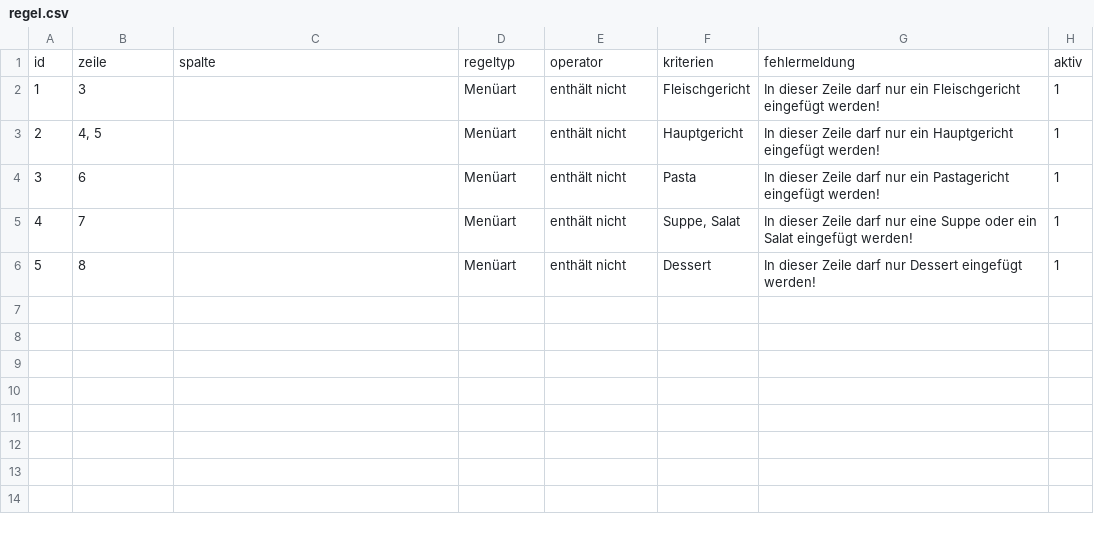
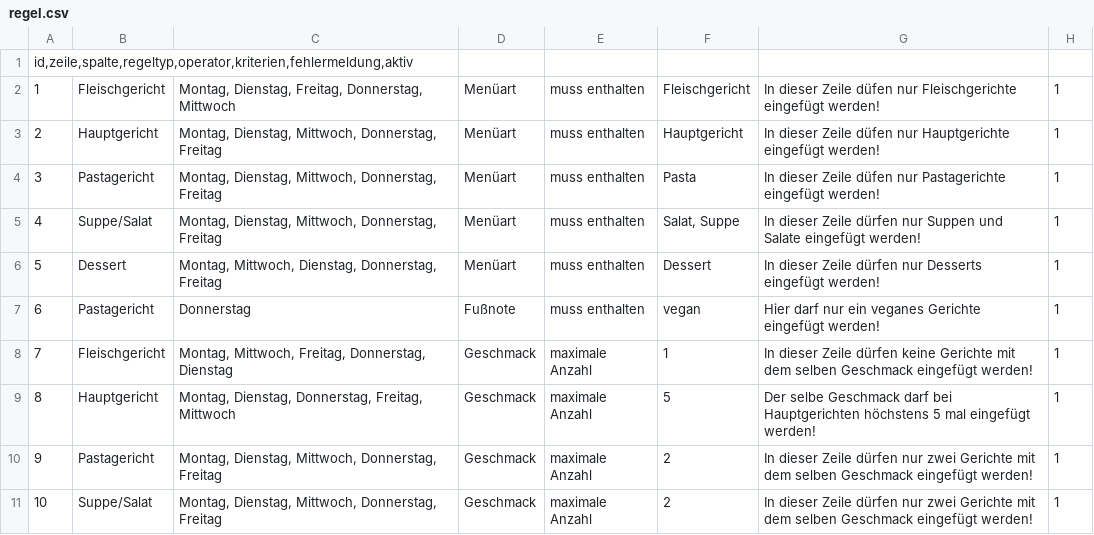
Before and after one commit to wase1012/awp_palaver, a CSV file: palaver/src/mysql/regel.csv, drawn as a sheet; the diff names each change by its address in the sheet, - before the commit and + after, or states it on an @@ line.

```diff
--- a/palaver/src/mysql/regel.csv
+++ b/palaver/src/mysql/regel.csv
@@ column A renumbered in row 1 @@
-B1: zeile
+B1: (empty)
-C1: spalte
+C1: (empty)
-D1: regeltyp
+D1: (empty)
-E1: operator
+E1: (empty)
-F1: kriterien
+F1: (empty)
-G1: fehlermeldung
+G1: (empty)
-H1: aktiv
+H1: (empty)
-B2: 3
+B2: Fleischgericht
-C2: (empty)
+C2: Montag, Dienstag, Freitag, Donnerstag, Mittwoch
-E2:E6: enthält nicht
+E2:E6: muss enthalten
-G2: …dieser Zeile darf nur ein Fleischgericht eingefügt werden!
+G2: …dieser Zeile düfen nur Fleischgerichte eingefügt werden!
-B3: 4, 5
+B3: Hauptgericht
-C3:C5: (empty)
+C3:C5: Montag, Dienstag, Mittwoch, Donnerstag, Freitag
-G3: …dieser Zeile darf nur ein Hauptgericht eingefügt werden!
+G3: …dieser Zeile düfen nur Hauptgerichte eingefügt werden!
-B4: 6
+B4: Pastagericht
-G4: …dieser Zeile darf nur ein Pastagericht eingefügt werden!
+G4: …dieser Zeile düfen nur Pastagerichte eingefügt werden!
-B5: 7
+B5: Suppe/Salat
-F5: Suppe, Salat
+F5: Salat, Suppe
-G5: …dieser Zeile darf nur eine Suppe oder ein Salat eingefügt werden!
+G5: …dieser Zeile dürfen nur Suppen und Salate eingefügt werden!
-B6: 8
+B6: Dessert
-C6: (empty)
+C6: Montag, Mittwoch, Dienstag, Donnerstag, Freitag
-G6: …dieser Zeile darf nur Dessert eingefügt werden!
+G6: …dieser Zeile dürfen nur Desserts eingefügt werden!
+row 7: 6 | Pastagericht | Donnerstag | Fußnote | muss enthalten | vegan | Hier darf nur ein veganes Gerichte eingefügt werden! | 1
+row 8: 7 | Fleischgericht | Montag, Mittwoch, Freitag, Donnerstag, Dienstag | Geschmack | maximale Anzahl | 1 | In dieser Zeile dürfen keine Gerichte mit dem selben Geschmack eingefügt werden! | 1
+row 9: 8 | Hauptgericht | Montag, Dienstag, Donnerstag, Freitag, Mittwoch | Geschmack | maximale Anzahl | 5 | Der selbe Geschmack darf bei Hauptgerichten höchstens 5 mal eingefügt werden! | 1
+row 10: 9 | Pastagericht | Montag, Dienstag, Mittwoch, Donnerstag, Freitag | Geschmack | maximale Anzahl | 2 | In dieser Zeile dürfen nur zwei Gerichte mit dem selben Geschmack eingefügt werden! | 1
+row 11: 10 | Suppe/Salat | Montag, Dienstag, Mittwoch, Donnerstag, Freitag | Geschmack | maximale Anzahl | 2 | In dieser Zeile dürfen nur zwei Gerichte mit dem selben Geschmack eingefügt werden! | 1
```
Also changed, not shown: 2 other files.
